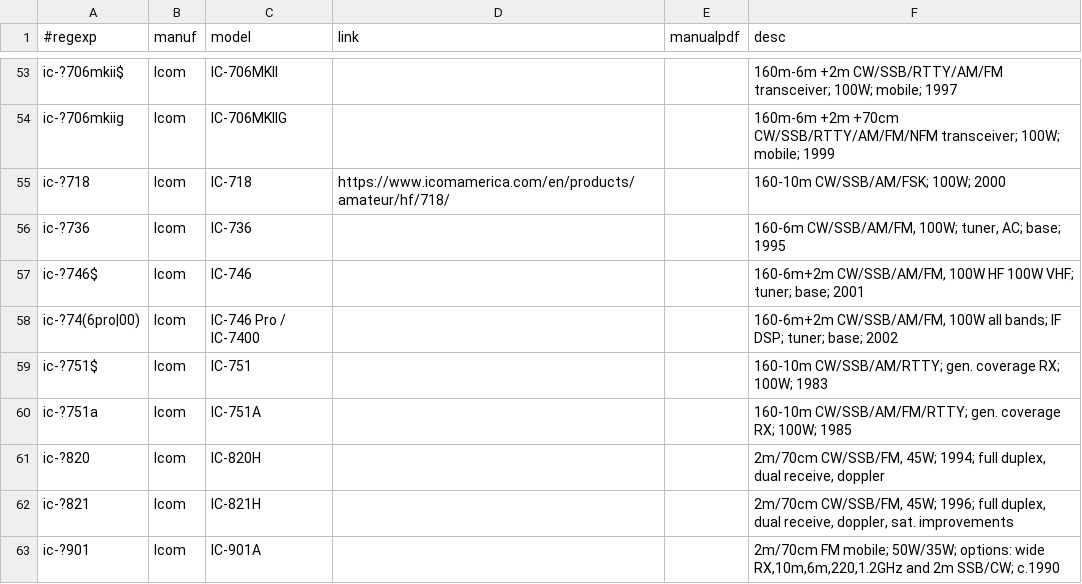
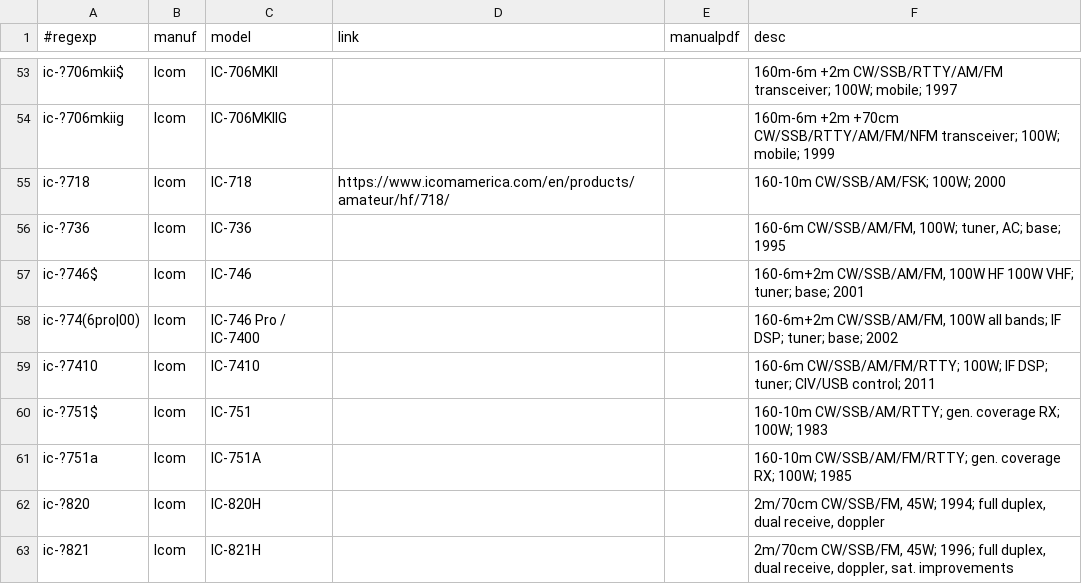
Before and after one commit to molo1134/rigs, a CSV file: rigs.csv, drawn as a sheet; only a part is shown, gaps mark what is left out; the shorter side is filled out with more unchanged rows; the diff names each change by its address in the sheet, - before the commit and + after, or states it on an @@ line.

Commit message:
add ic-7410

```diff
--- a/rigs.csv
+++ b/rigs.csv
+row 59: ic-?7410 | Icom | IC-7410 |  |  | 160-6m CW/SSB/AM/FM/RTTY; 100W; IF DSP; tuner; CIV/USB control; 2011
```
